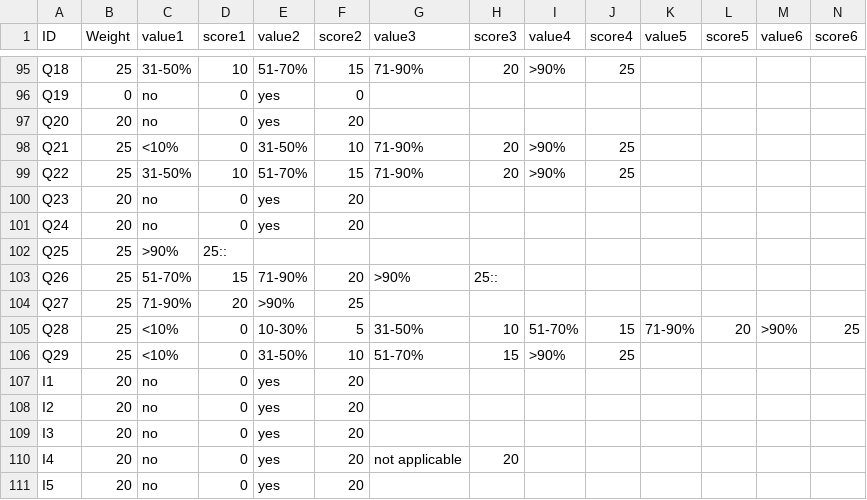
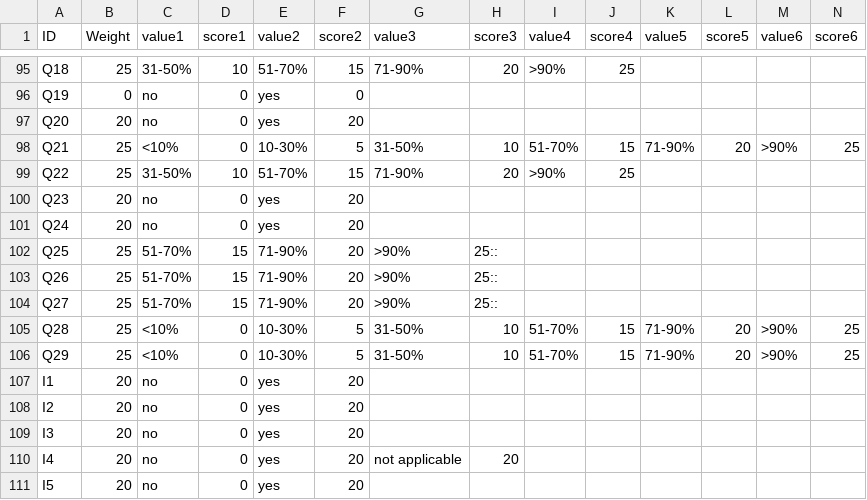
Before and after one commit to tursics/maturity-report, a CSV file: 2024/3-simplified/00_scoring.csv, drawn as a sheet; only a part is shown, gaps mark what is left out; the diff covers the shown part only.

Commit message:
fix scoring

```diff
--- a/2024/3-simplified/00_scoring.csv
+++ b/2024/3-simplified/00_scoring.csv
@@ -97,3 +97,3 @@ Q19;0;no;0;yes;0;;;;;;;;
 Q20;20;no;0;yes;20;;;;;;;;
-Q21;25;<10%;0;31-50%;10;71-90%;20;>90%;25;;;;
+Q21;25;<10%;0;10-30%;5;31-50%;10;51-70%;15;71-90%;20;>90%;25
 Q22;25;31-50%;10;51-70%;15;71-90%;20;>90%;25;;;;
@@ -101,7 +101,7 @@ Q23;20;no;0;yes;20;;;;;;;;
 Q24;20;no;0;yes;20;;;;;;;;
-Q25;25;>90%;25::;;;;;;;;;;
+Q25;25;51-70%;15;71-90%;20;>90%;25::;;;;;;
 Q26;25;51-70%;15;71-90%;20;>90%;25::;;;;;;
-Q27;25;71-90%;20;>90%;25;;;;;;;;
+Q27;25;51-70%;15;71-90%;20;>90%;25::;;;;;;
 Q28;25;<10%;0;10-30%;5;31-50%;10;51-70%;15;71-90%;20;>90%;25
-Q29;25;<10%;0;31-50%;10;51-70%;15;>90%;25;;;;
+Q29;25;<10%;0;10-30%;5;31-50%;10;51-70%;15;71-90%;20;>90%;25
 I1;20;no;0;yes;20;;;;;;;;
```
Also changed, not shown: 39 edited cells elsewhere in this file.
